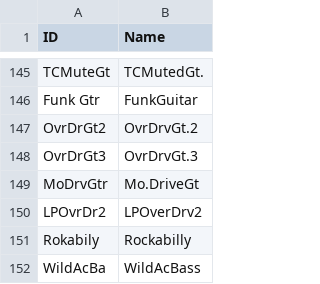
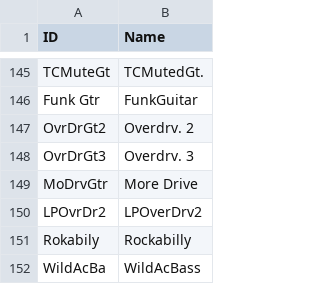
Before and after one commit to ltgcgo/octavia, a TSV file: data/map/gs.10.tsv, drawn as a sheet; only a part is shown, gaps mark what is left out.

```diff
--- a/data/map/gs.10.tsv
+++ b/data/map/gs.10.tsv
@@ -146,5 +146,5 @@ TCMuteGt	TCMutedGt.
 Funk Gtr	FunkGuitar
-OvrDrGt2	OvrDrvGt.2
-OvrDrGt3	OvrDrvGt.3
-MoDrvGtr	Mo.DriveGt
+OvrDrGt2	Overdrv. 2
+OvrDrGt3	Overdrv. 3
+MoDrvGtr	More Drive
 LPOvrDr2	LPOverDrv2
```
Also changed, not shown: data/bitmaps/korg/font.tsv, data/map/gs.12.tsv, 3 other files.
